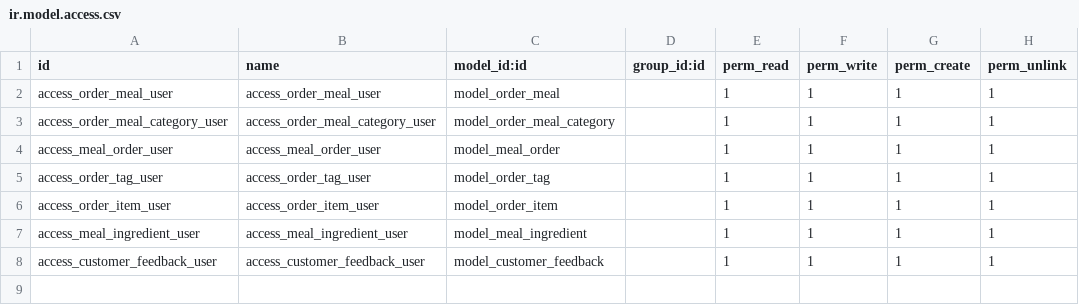
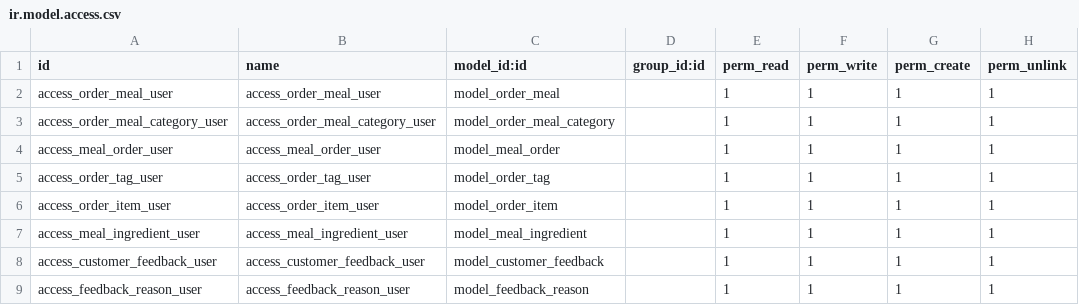
Before and after one commit to joullanarAli/Odoo-POS, a CSV file: security/ir.model.access.csv, drawn as a sheet; the diff names each change by its address in the sheet, - before the commit and + after, or states it on an @@ line.

Commit message:
adding feedback rejecting reason wizard

```diff
--- a/security/ir.model.access.csv
+++ b/security/ir.model.access.csv
+row 9: access_feedback_reason_user | access_feedback_reason_user | model_feedback_reason |  | 1 | 1 | 1 | 1
```
Also changed, not shown: 6 other files.
